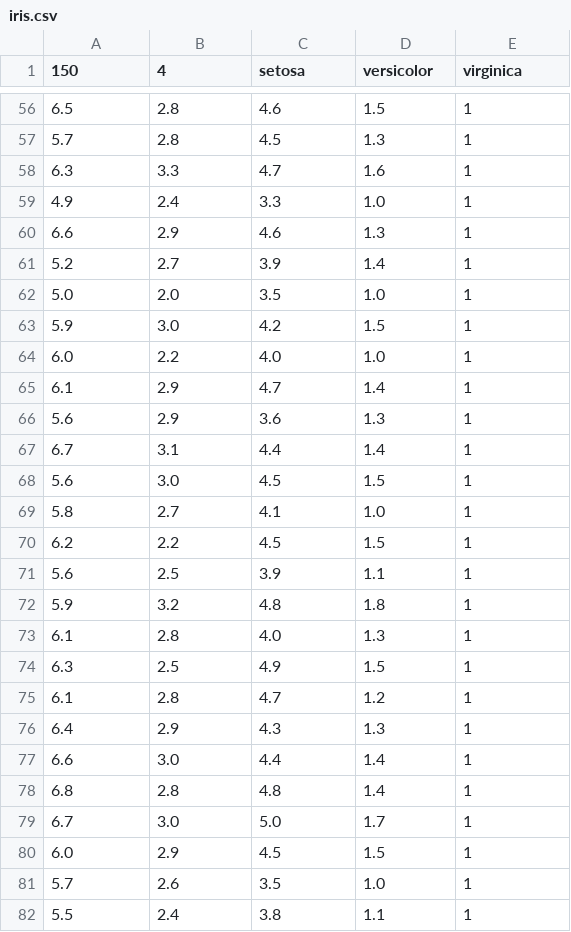
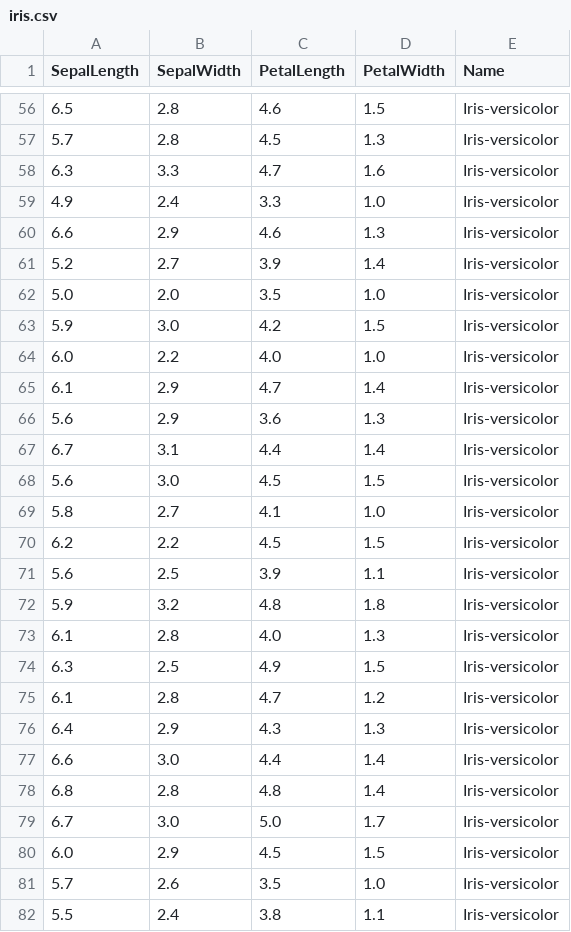
Before and after one commit to RubyData/rubykaigi2017, a CSV file: data/iris.csv, drawn as a sheet; only a part is shown, gaps mark what is left out; the diff covers the shown part only.

```diff
--- a/data/iris.csv
+++ b/data/iris.csv
@@ -1 +1 @@
-150,4,setosa,versicolor,virginica
+SepalLength,SepalWidth,PetalLength,PetalWidth,Name
@@ -56,27 +56,27 @@
-6.5,2.8,4.6,1.5,1
-5.7,2.8,4.5,1.3,1
-6.3,3.3,4.7,1.6,1
-4.9,2.4,3.3,1.0,1
-6.6,2.9,4.6,1.3,1
-5.2,2.7,3.9,1.4,1
-5.0,2.0,3.5,1.0,1
-5.9,3.0,4.2,1.5,1
-6.0,2.2,4.0,1.0,1
-6.1,2.9,4.7,1.4,1
-5.6,2.9,3.6,1.3,1
-6.7,3.1,4.4,1.4,1
-5.6,3.0,4.5,1.5,1
-5.8,2.7,4.1,1.0,1
-6.2,2.2,4.5,1.5,1
-5.6,2.5,3.9,1.1,1
-5.9,3.2,4.8,1.8,1
-6.1,2.8,4.0,1.3,1
-6.3,2.5,4.9,1.5,1
-6.1,2.8,4.7,1.2,1
-6.4,2.9,4.3,1.3,1
-6.6,3.0,4.4,1.4,1
-6.8,2.8,4.8,1.4,1
-6.7,3.0,5.0,1.7,1
-6.0,2.9,4.5,1.5,1
-5.7,2.6,3.5,1.0,1
-5.5,2.4,3.8,1.1,1
+6.5,2.8,4.6,1.5,Iris-versicolor
+5.7,2.8,4.5,1.3,Iris-versicolor
+6.3,3.3,4.7,1.6,Iris-versicolor
+4.9,2.4,3.3,1.0,Iris-versicolor
+6.6,2.9,4.6,1.3,Iris-versicolor
+5.2,2.7,3.9,1.4,Iris-versicolor
+5.0,2.0,3.5,1.0,Iris-versicolor
+5.9,3.0,4.2,1.5,Iris-versicolor
+6.0,2.2,4.0,1.0,Iris-versicolor
+6.1,2.9,4.7,1.4,Iris-versicolor
+5.6,2.9,3.6,1.3,Iris-versicolor
+6.7,3.1,4.4,1.4,Iris-versicolor
+5.6,3.0,4.5,1.5,Iris-versicolor
+5.8,2.7,4.1,1.0,Iris-versicolor
+6.2,2.2,4.5,1.5,Iris-versicolor
+5.6,2.5,3.9,1.1,Iris-versicolor
+5.9,3.2,4.8,1.8,Iris-versicolor
+6.1,2.8,4.0,1.3,Iris-versicolor
+6.3,2.5,4.9,1.5,Iris-versicolor
+6.1,2.8,4.7,1.2,Iris-versicolor
+6.4,2.9,4.3,1.3,Iris-versicolor
+6.6,3.0,4.4,1.4,Iris-versicolor
+6.8,2.8,4.8,1.4,Iris-versicolor
+6.7,3.0,5.0,1.7,Iris-versicolor
+6.0,2.9,4.5,1.5,Iris-versicolor
+5.7,2.6,3.5,1.0,Iris-versicolor
+5.5,2.4,3.8,1.1,Iris-versicolor
```
Also changed, not shown: 123 edited cells elsewhere in this file, 1 other file.
